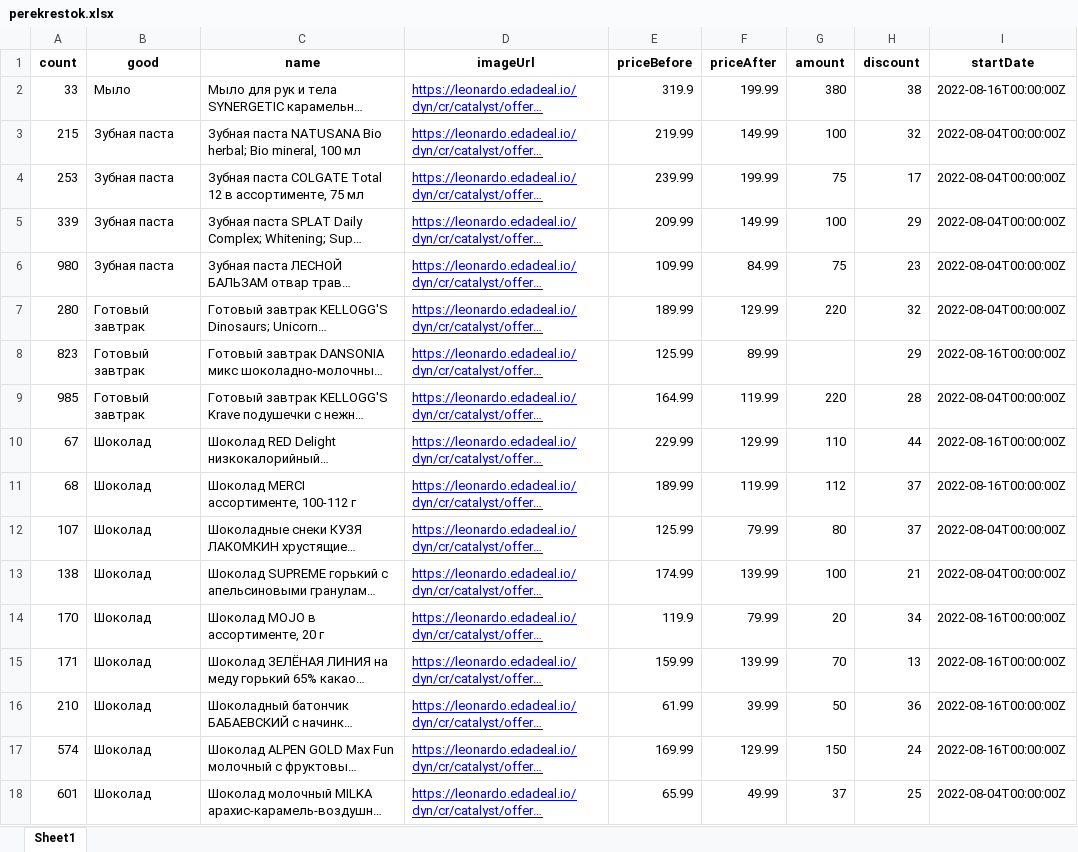
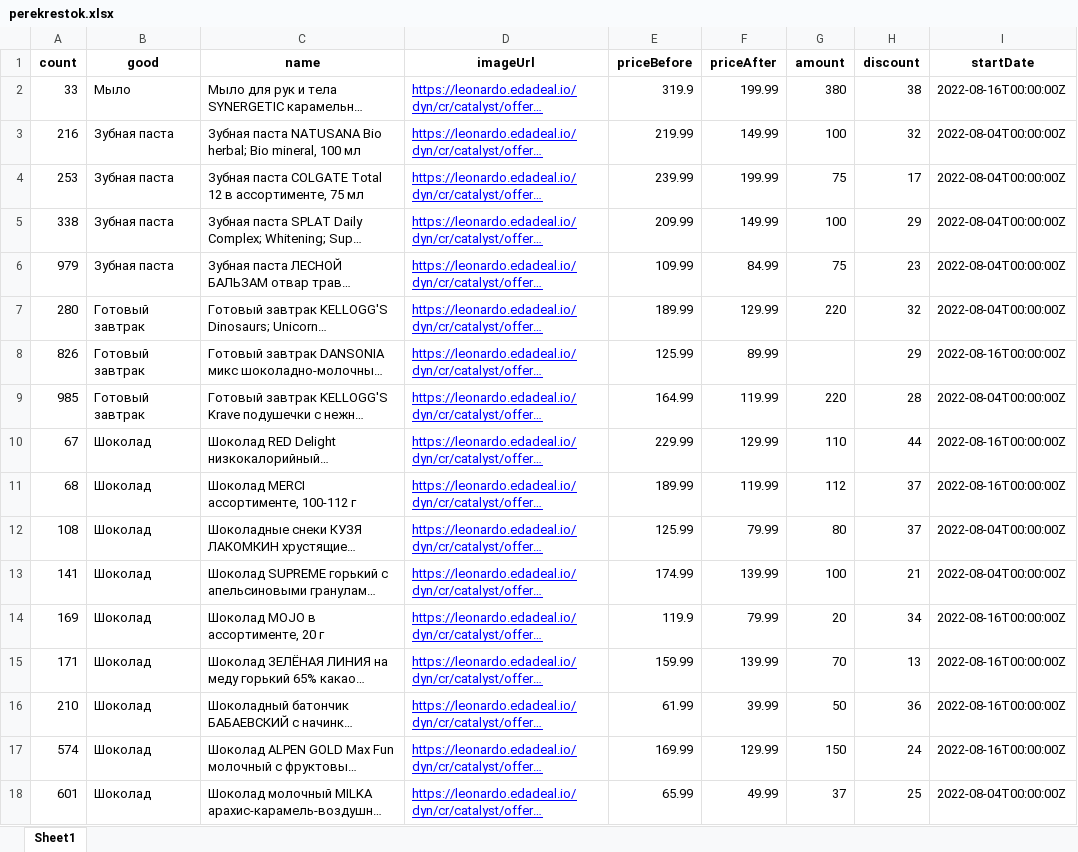
Before and after one commit to Pav9551/py_lessons, an Excel workbook: lesson14/perekrestok.xlsx, sheet Sheet1, drawn as a sheet; only a part is shown; long unchanged cells end in …; values as stored, in another font and other column widths than the file's, no borders; the diff covers the shown part only; the diff names each change by its address in the sheet, - before the commit and + after, or states it on an @@ line.

```diff
--- a/lesson14/perekrestok.xlsx (sheet Sheet1)
+++ b/lesson14/perekrestok.xlsx (sheet Sheet1)
-A3 (count): 215
+A3 (count): 216
-A5 (count): 339
+A5 (count): 338
-A6 (count): 980
+A6 (count): 979
-A8 (count): 823
+A8 (count): 826
-A12 (count): 107
+A12 (count): 108
-A13 (count): 138
+A13 (count): 141
-A14 (count): 170
+A14 (count): 169
```
Also changed, not shown: 1 added row, 1 removed row and 19 edited cells elsewhere in this sheet, lesson14/5ka.xlsx, lesson14/lenta-super.xlsx, 1 other file.
